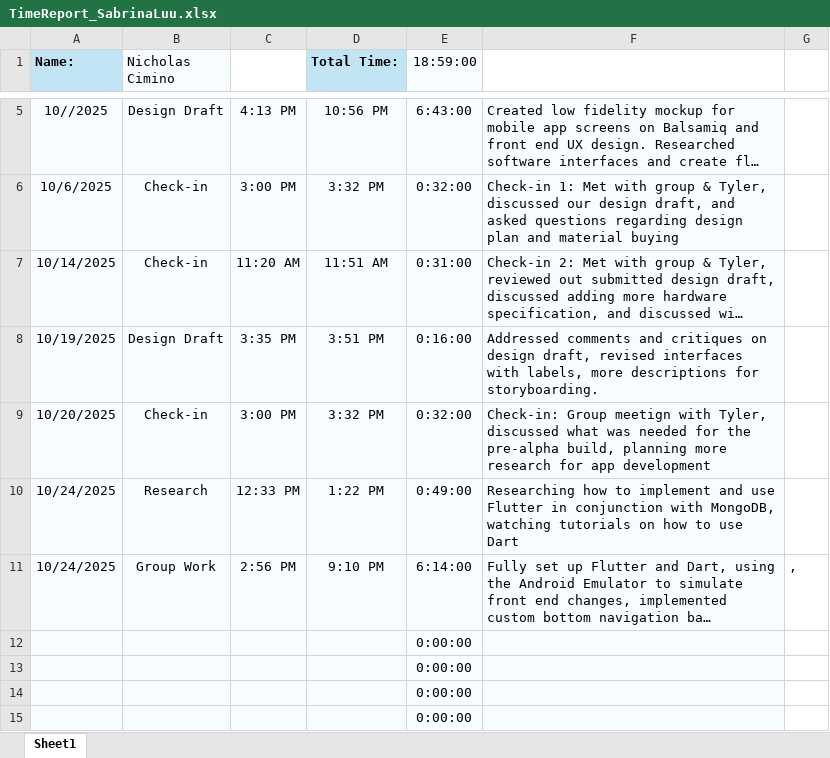
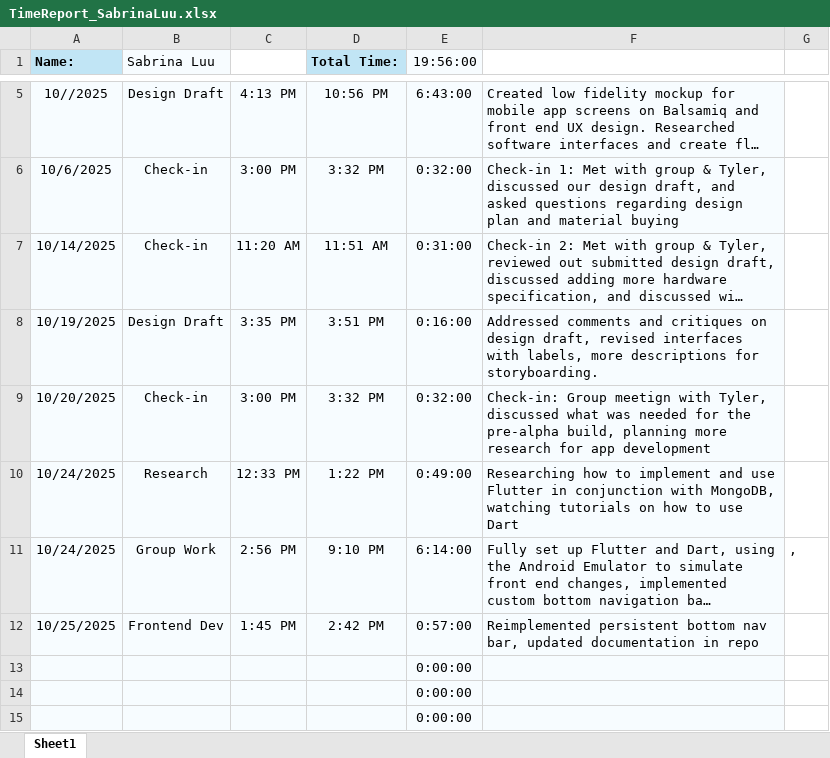
Before and after one commit to aboler/plant-partner, an Excel workbook: Documentation/Reports/TimeReport_SabrinaLuu.xlsx, sheet Sheet1, drawn as a sheet; only a part is shown, gaps mark what is left out; long unchanged cells end in …; values as stored, in another font and other column widths than the file's, no borders; removed rows and columns are numbered as before the commit, all else as after; the diff names each change by its address in the sheet, - before the commit and + after, or states it on an @@ line.

Commit message:
Fixing timesheet conflicts

```diff
--- a/Documentation/Reports/TimeReport_SabrinaLuu.xlsx (sheet Sheet1)
+++ b/Documentation/Reports/TimeReport_SabrinaLuu.xlsx (sheet Sheet1)
-B1: Nicholas Cimino
+B1: Sabrina Luu
-E1: 18:59:00
+E1: 19:56:00
-row 12:  |  |  |  | 0:00:00
+row 12: 10/25/2025 | Frontend Dev | 1:45 PM | 2:42 PM | 0:57:00 | Reimplemented persistent bottom nav bar, updated documentation in repo
```
